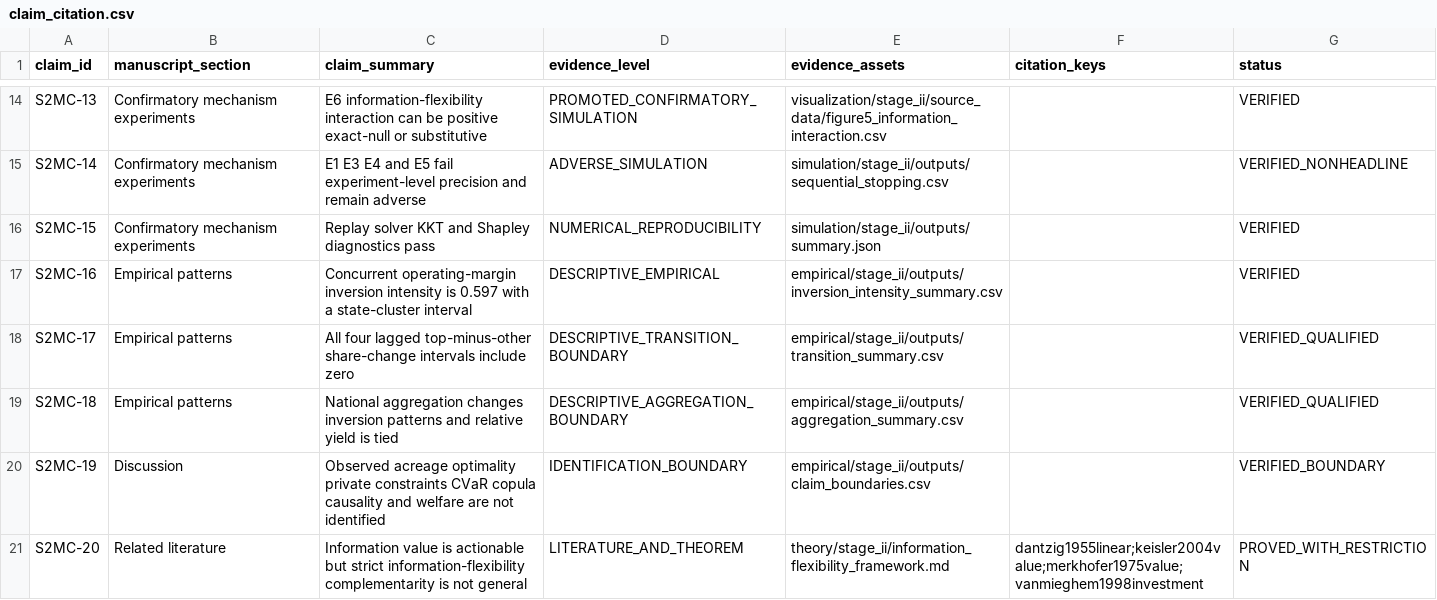
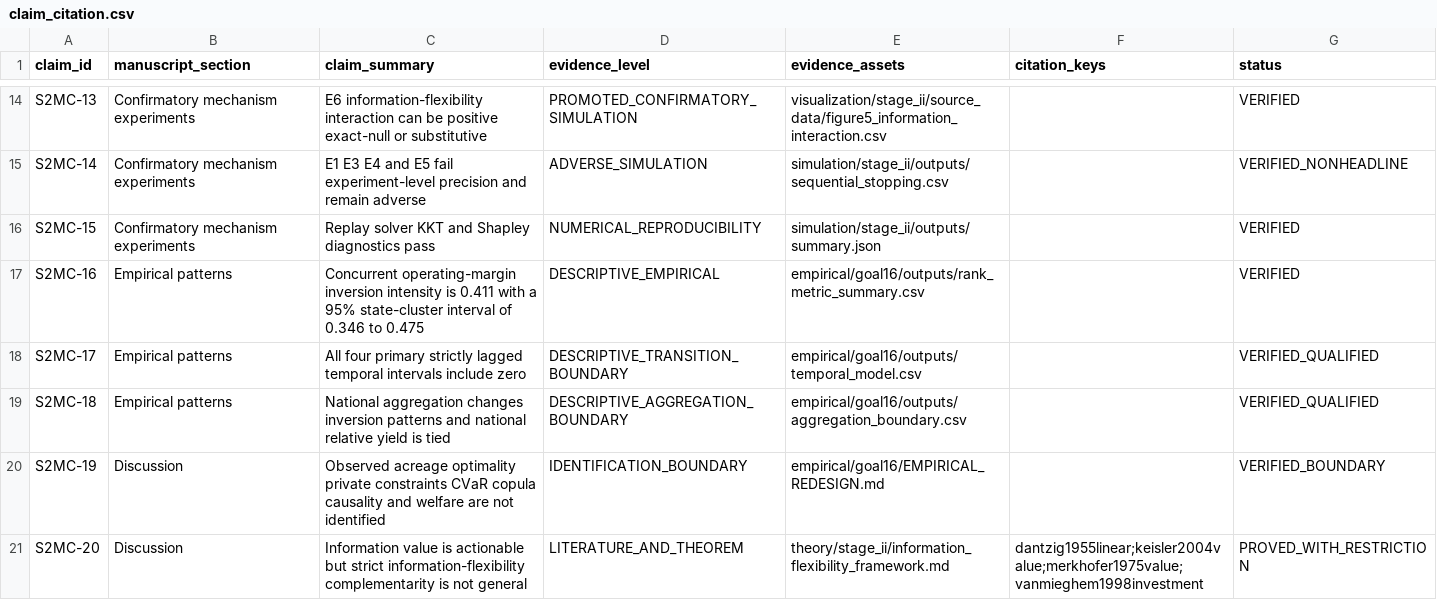
Before and after one commit to RyanLu0203/crop-ranking-reversal, a CSV file: manuscript/registries/claim_citation.csv, drawn as a sheet; only a part is shown, gaps mark what is left out.

```diff
--- a/manuscript/registries/claim_citation.csv
+++ b/manuscript/registries/claim_citation.csv
@@ -16,6 +16,6 @@ S2MC-14,Confirmatory mechanism experiments,E1 E3 E4 and E5 fail experiment-level
 S2MC-15,Confirmatory mechanism experiments,Replay solver KKT and Shapley diagnostics pass,NUMERICAL_REPRODUCIBILITY,simulation/stage_ii/outputs/summary.json,,VERIFIED
-S2MC-16,Empirical patterns,Concurrent operating-margin inversion intensity is 0.597 with a state-cluster interval,DESCRIPTIVE_EMPIRICAL,empirical/stage_ii/outputs/inversion_intensity_summary.csv,,VERIFIED
-S2MC-17,Empirical patterns,All four lagged top-minus-other share-change intervals include zero,DESCRIPTIVE_TRANSITION_BOUNDARY,empirical/stage_ii/outputs/transition_summary.csv,,VERIFIED_QUALIFIED
-S2MC-18,Empirical patterns,National aggregation changes inversion patterns and relative yield is tied,DESCRIPTIVE_AGGREGATION_BOUNDARY,empirical/stage_ii/outputs/aggregation_summary.csv,,VERIFIED_QUALIFIED
-S2MC-19,Discussion,Observed acreage optimality private constraints CVaR copula causality and welfare are not identified,IDENTIFICATION_BOUNDARY,empirical/stage_ii/outputs/claim_boundaries.csv,,VERIFIED_BOUNDARY
-S2MC-20,Related literature,Information value is actionable but strict information-flexibility complementarity is not general,LITERATURE_AND_THEOREM,theory/stage_ii/information_flexibility_framework.md,dantzig1955linear;keisler2004value;merkhofer1975value;vanmieghem1998investment,PROVED_WITH_RESTRICTION
+S2MC-16,Empirical patterns,Concurrent operating-margin inversion intensity is 0.411 with a 95% state-cluster interval of 0.346 to 0.475,DESCRIPTIVE_EMPIRICAL,empirical/goal16/outputs/rank_metric_summary.csv,,VERIFIED
+S2MC-17,Empirical patterns,All four primary strictly lagged temporal intervals include zero,DESCRIPTIVE_TRANSITION_BOUNDARY,empirical/goal16/outputs/temporal_model.csv,,VERIFIED_QUALIFIED
+S2MC-18,Empirical patterns,National aggregation changes inversion patterns and national relative yield is tied,DESCRIPTIVE_AGGREGATION_BOUNDARY,empirical/goal16/outputs/aggregation_boundary.csv,,VERIFIED_QUALIFIED
+S2MC-19,Discussion,Observed acreage optimality private constraints CVaR copula causality and welfare are not identified,IDENTIFICATION_BOUNDARY,empirical/goal16/EMPIRICAL_REDESIGN.md,,VERIFIED_BOUNDARY
+S2MC-20,Discussion,Information value is actionable but strict information-flexibility complementarity is not general,LITERATURE_AND_THEOREM,theory/stage_ii/information_flexibility_framework.md,dantzig1955linear;keisler2004value;merkhofer1975value;vanmieghem1998investment,PROVED_WITH_RESTRICTION
```
Also changed, not shown: audits/stage_ii_final_claim_evidence.csv, manuscript/registries/figure_table_usage.csv, 45 other files.
